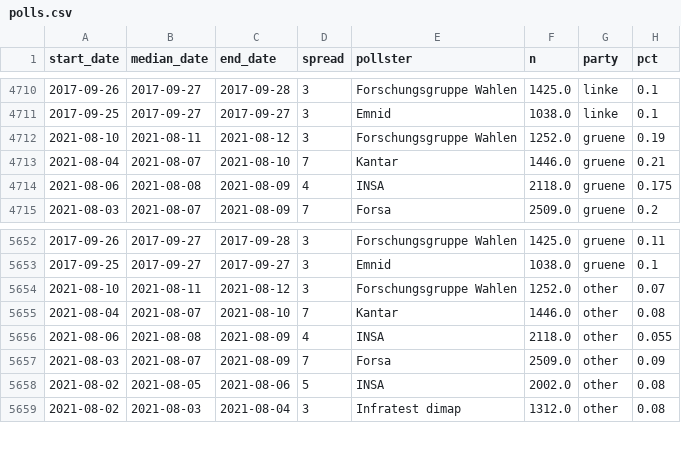
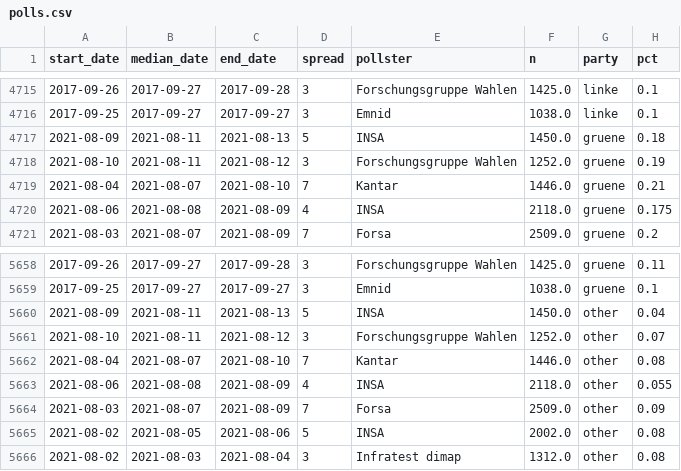
Before and after one commit to thisismactan/Germany-2021, a CSV file: shiny-app/data/polls.csv, drawn as a sheet; only a part is shown, gaps mark what is left out; the diff covers the shown part only; the diff names each change by its address in the sheet, - before the commit and + after, or states it on an @@ line.

```diff
--- a/shiny-app/data/polls.csv
+++ b/shiny-app/data/polls.csv
+row 4717: 2021-08-09 | 2021-08-11 | 2021-08-13 | 5 | INSA | 1450.0 | gruene | 0.18
+row 5660: 2021-08-09 | 2021-08-11 | 2021-08-13 | 5 | INSA | 1450.0 | other | 0.04
```
Also changed, not shown: 5 added rows elsewhere in this file, data/polls_2021.csv, output/natl_sims.csv, 20 other files.
